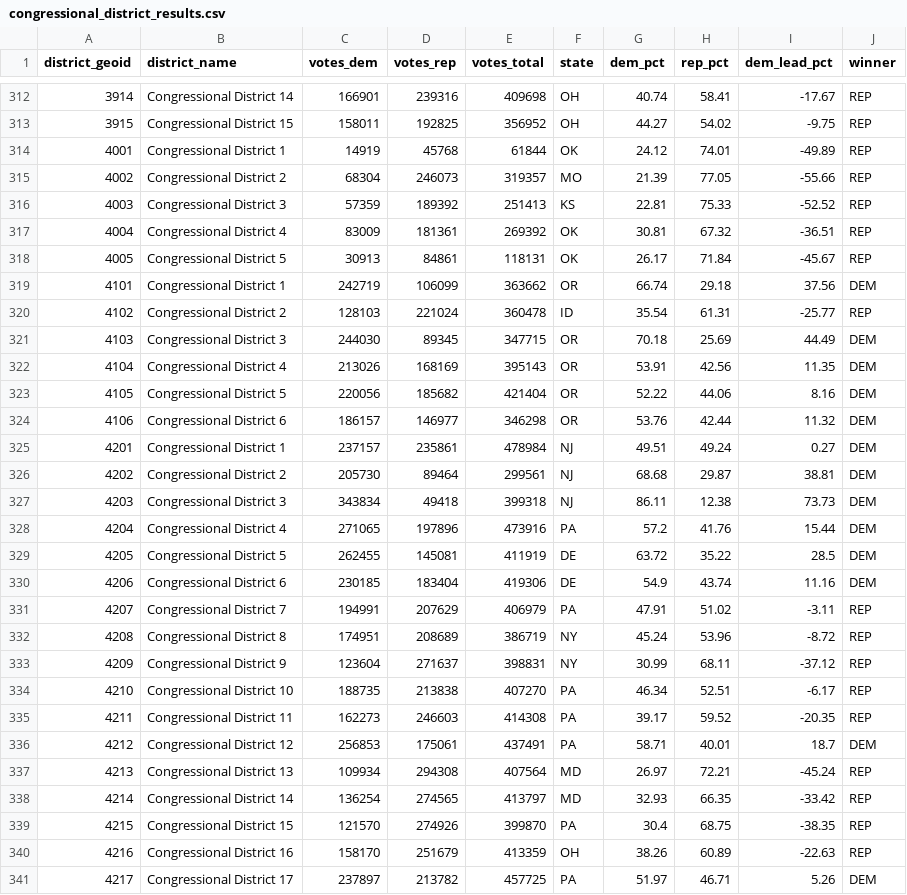
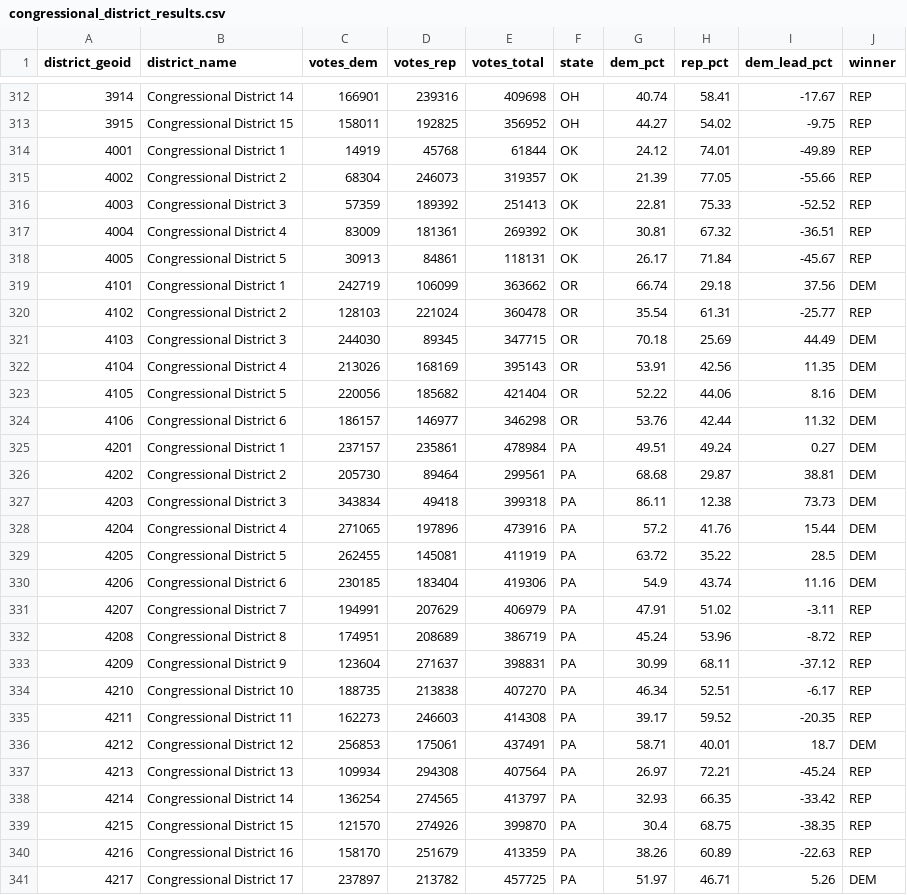
Before and after one commit to christine-iyer/twootwosix, a CSV file: data/congressional_district_results.csv, drawn as a sheet; only a part is shown, gaps mark what is left out; the diff covers the shown part only.

Commit message:
Fix state labeling: derive from district GEOID instead of precinct data

```diff
--- a/data/congressional_district_results.csv
+++ b/data/congressional_district_results.csv
@@ -314,4 +314,4 @@ district_geoid,district_name,votes_dem,votes_rep,votes_total,state,dem_pct,rep_p
 4001,Congressional District 1,14919,45768,61844,OK,24.12,74.01,-49.89,REP
-4002,Congressional District 2,68304,246073,319357,MO,21.39,77.05,-55.66,REP
-4003,Congressional District 3,57359,189392,251413,KS,22.81,75.33,-52.52,REP
+4002,Congressional District 2,68304,246073,319357,OK,21.39,77.05,-55.66,REP
+4003,Congressional District 3,57359,189392,251413,OK,22.81,75.33,-52.52,REP
 4004,Congressional District 4,83009,181361,269392,OK,30.81,67.32,-36.51,REP
@@ -319,3 +319,3 @@ district_geoid,district_name,votes_dem,votes_rep,votes_total,state,dem_pct,rep_p
 4101,Congressional District 1,242719,106099,363662,OR,66.74,29.18,37.56,DEM
-4102,Congressional District 2,128103,221024,360478,ID,35.54,61.31,-25.77,REP
+4102,Congressional District 2,128103,221024,360478,OR,35.54,61.31,-25.77,REP
 4103,Congressional District 3,244030,89345,347715,OR,70.18,25.69,44.49,DEM
@@ -324,11 +324,11 @@ district_geoid,district_name,votes_dem,votes_rep,votes_total,state,dem_pct,rep_p
 4106,Congressional District 6,186157,146977,346298,OR,53.76,42.44,11.32,DEM
-4201,Congressional District 1,237157,235861,478984,NJ,49.51,49.24,0.27,DEM
-4202,Congressional District 2,205730,89464,299561,NJ,68.68,29.87,38.81,DEM
-4203,Congressional District 3,343834,49418,399318,NJ,86.11,12.38,73.73,DEM
+4201,Congressional District 1,237157,235861,478984,PA,49.51,49.24,0.27,DEM
+4202,Congressional District 2,205730,89464,299561,PA,68.68,29.87,38.81,DEM
+4203,Congressional District 3,343834,49418,399318,PA,86.11,12.38,73.73,DEM
 4204,Congressional District 4,271065,197896,473916,PA,57.2,41.76,15.44,DEM
-4205,Congressional District 5,262455,145081,411919,DE,63.72,35.22,28.5,DEM
-4206,Congressional District 6,230185,183404,419306,DE,54.9,43.74,11.16,DEM
+4205,Congressional District 5,262455,145081,411919,PA,63.72,35.22,28.5,DEM
+4206,Congressional District 6,230185,183404,419306,PA,54.9,43.74,11.16,DEM
 4207,Congressional District 7,194991,207629,406979,PA,47.91,51.02,-3.11,REP
-4208,Congressional District 8,174951,208689,386719,NY,45.24,53.96,-8.72,REP
-4209,Congressional District 9,123604,271637,398831,NY,30.99,68.11,-37.12,REP
+4208,Congressional District 8,174951,208689,386719,PA,45.24,53.96,-8.72,REP
+4209,Congressional District 9,123604,271637,398831,PA,30.99,68.11,-37.12,REP
 4210,Congressional District 10,188735,213838,407270,PA,46.34,52.51,-6.17,REP
@@ -336,6 +336,6 @@ district_geoid,district_name,votes_dem,votes_rep,votes_total,state,dem_pct,rep_p
 4212,Congressional District 12,256853,175061,437491,PA,58.71,40.01,18.7,DEM
-4213,Congressional District 13,109934,294308,407564,MD,26.97,72.21,-45.24,REP
-4214,Congressional District 14,136254,274565,413797,MD,32.93,66.35,-33.42,REP
+4213,Congressional District 13,109934,294308,407564,PA,26.97,72.21,-45.24,REP
+4214,Congressional District 14,136254,274565,413797,PA,32.93,66.35,-33.42,REP
 4215,Congressional District 15,121570,274926,399870,PA,30.4,68.75,-38.35,REP
-4216,Congressional District 16,158170,251679,413359,OH,38.26,60.89,-22.63,REP
+4216,Congressional District 16,158170,251679,413359,PA,38.26,60.89,-22.63,REP
 4217,Congressional District 17,237897,213782,457725,PA,51.97,46.71,5.26,DEM
```
Also changed, not shown: 70 edited cells elsewhere in this file, 1 other file.
